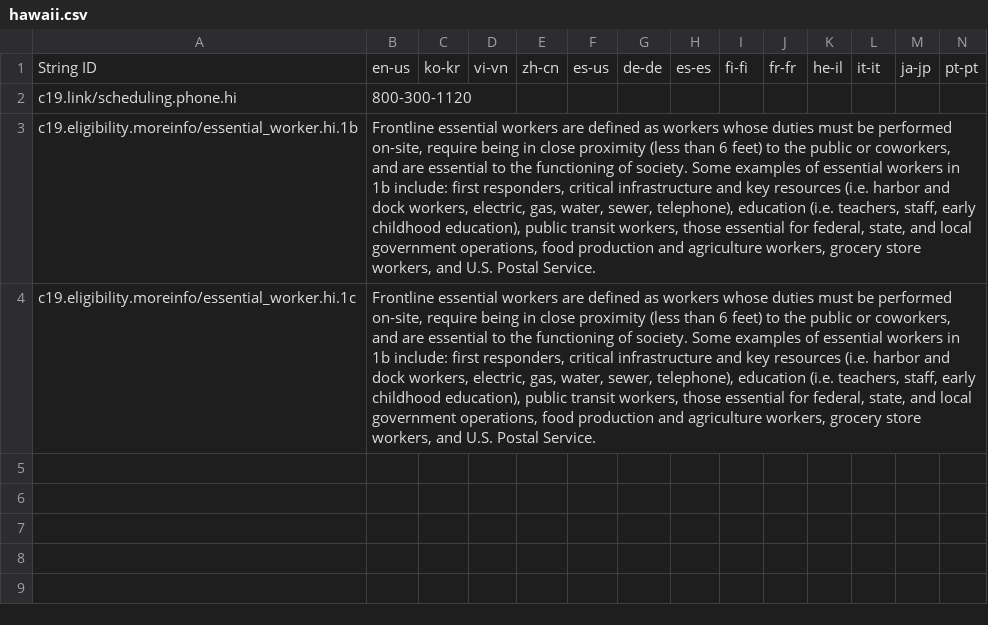
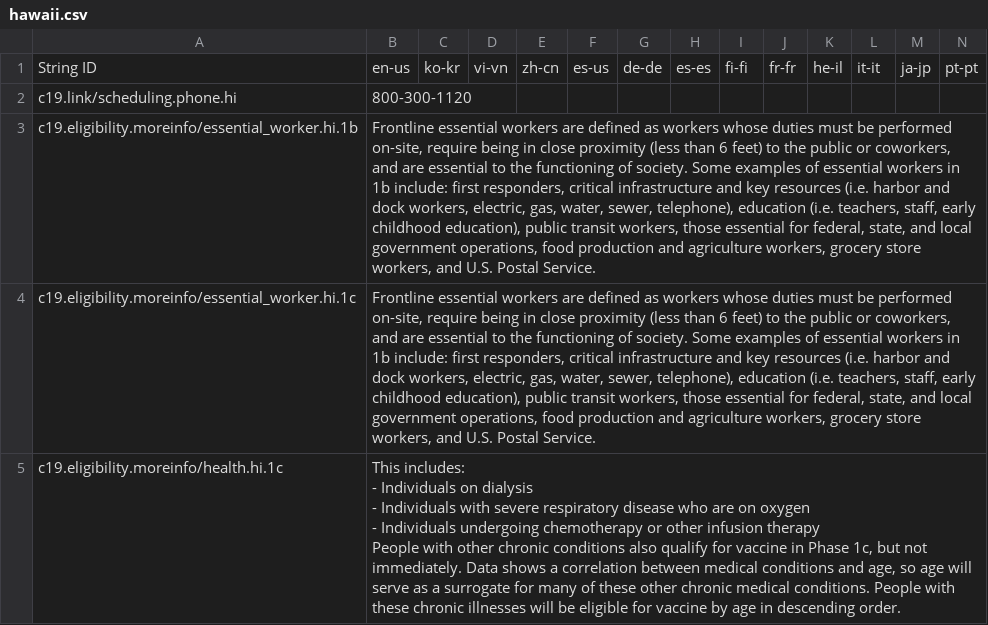
Before and after one commit to microsoft/covid-vaccine-bot, a CSV file: packages/plans/data/policies/hawaii/hawaii.csv, drawn as a sheet; only a part is shown; rows hold the shown columns only; ↵ is a line break in a cell; the diff names each change by its address in the sheet, - before the commit and + after, or states it on an @@ line.

Commit message:
auto file update

```diff
--- a/packages/plans/data/policies/hawaii/hawaii.csv
+++ b/packages/plans/data/policies/hawaii/hawaii.csv
+row 5: c19.eligibility.moreinfo/health.hi.1c | This includes: ↵ - Individuals on dialysis ↵ - Individuals with severe respiratory disease who are on oxygen ↵ - Individuals undergoing chemotherapy or other infusion therapy ↵ People with other chronic conditions also qualify for vaccine in Phase 1c, but not immediately. Data shows a correlation between medical conditions and age, so age will serve as a surrogate for many of these other chronic medical conditions. People with these chronic illnesses will be eligible for vaccine by age in descending order.
```
